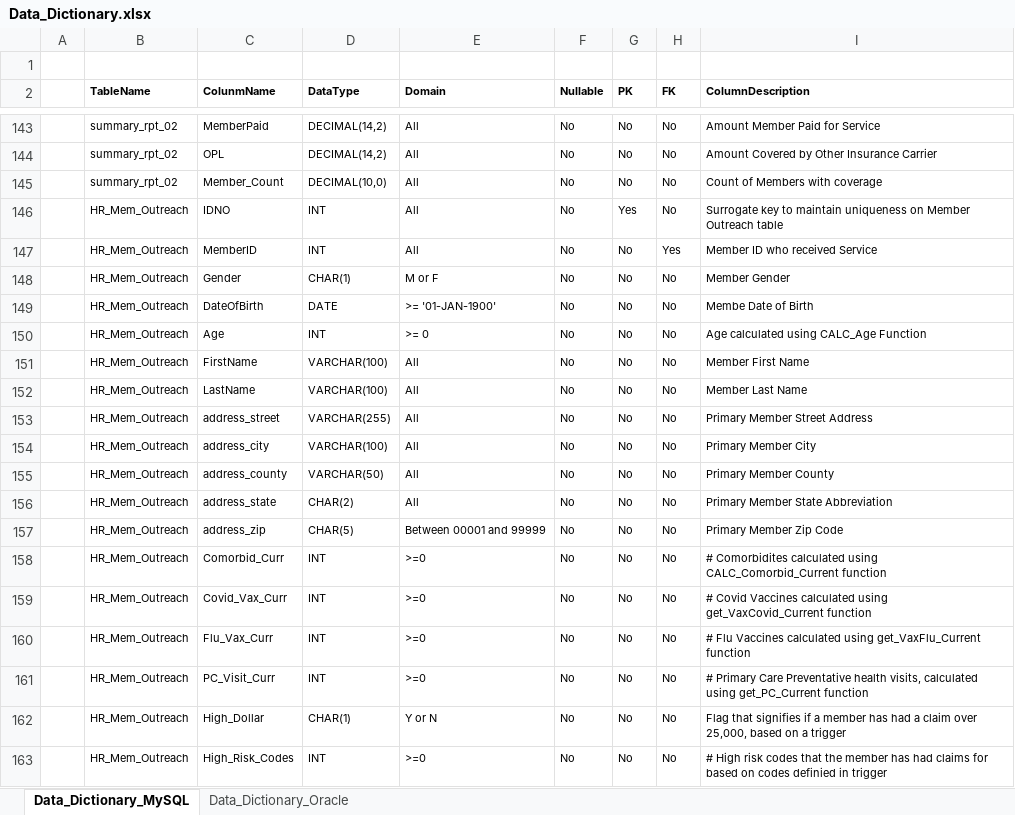
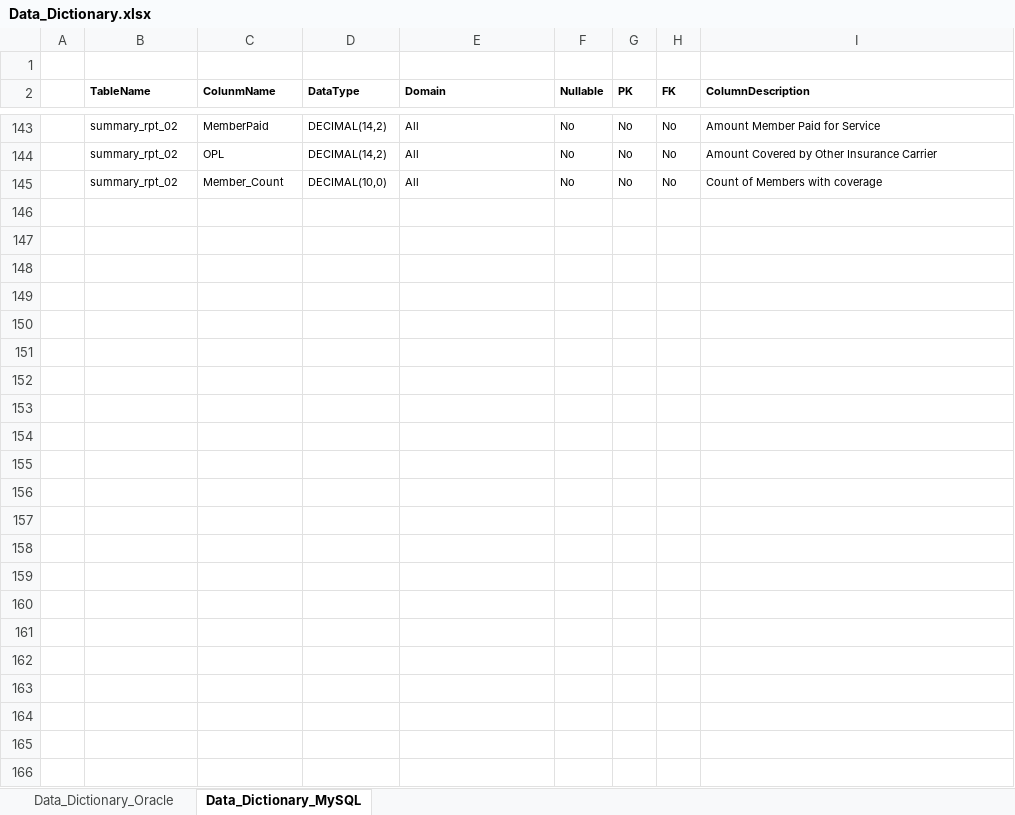
Before and after one commit to zachcarlson/InsuranceDatabase, an Excel workbook: data/Data_Dictionary.xlsx, sheet Data_Dictionary_MySQL, drawn as a sheet; only a part is shown, gaps mark what is left out; values as stored, in another font and other column widths than the file's, no borders; the diff names each change by its address in the sheet, - before the commit and + after, or states it on an @@ line.

```diff
--- a/data/Data_Dictionary.xlsx (sheet Data_Dictionary_MySQL)
+++ b/data/Data_Dictionary.xlsx (sheet Data_Dictionary_MySQL)
@@ sheet tab order changed: Data_Dictionary_Oracle | Data_Dictionary_MySQL @@
-row 146:  | HR_Mem_Outreach | IDNO | INT | All | No | Yes | No | Surrogate key to maintain uniqueness on Member Outreach table
-row 147:  | HR_Mem_Outreach | MemberID | INT | All | No | No | Yes | Member ID who received Service
-row 148:  | HR_Mem_Outreach | Gender | CHAR(1) | M or F | No | No | No | Member Gender
-row 149:  | HR_Mem_Outreach | DateOfBirth | DATE | >= '01-JAN-1900' | No | No | No | Membe Date of Birth
-row 150:  | HR_Mem_Outreach | Age | INT | >= 0 | No | No | No | Age calculated using CALC_Age Function
-row 151:  | HR_Mem_Outreach | FirstName | VARCHAR(100) | All | No | No | No | Member First Name
-row 152:  | HR_Mem_Outreach | LastName | VARCHAR(100) | All | No | No | No | Member Last Name
-row 153:  | HR_Mem_Outreach | address_street | VARCHAR(255) | All | No | No | No | Primary Member Street Address
-row 154:  | HR_Mem_Outreach | address_city | VARCHAR(100) | All | No | No | No | Primary Member City
-row 155:  | HR_Mem_Outreach | address_county | VARCHAR(50) | All | No | No | No | Primary Member County
-row 156:  | HR_Mem_Outreach | address_state | CHAR(2) | All | No | No | No | Primary Member State Abbreviation
-row 157:  | HR_Mem_Outreach | address_zip | CHAR(5) | Between 00001 and 99999 | No | No | No | Primary Member Zip Code
-row 158:  | HR_Mem_Outreach | Comorbid_Curr | INT | >=0 | No | No | No | # Comorbidites calculated using CALC_Comorbid_Current function
-row 159:  | HR_Mem_Outreach | Covid_Vax_Curr | INT | >=0 | No | No | No | # Covid Vaccines calculated using get_VaxCovid_Current function
-row 160:  | HR_Mem_Outreach | Flu_Vax_Curr | INT | >=0 | No | No | No | # Flu Vaccines calculated using get_VaxFlu_Current function
-row 161:  | HR_Mem_Outreach | PC_Visit_Curr | INT | >=0 | No | No | No | # Primary Care Preventative health visits, calculated using get_PC_Current function
-row 162:  | HR_Mem_Outreach | High_Dollar | CHAR(1) | Y or N | No | No | No | Flag that signifies if a member has had a claim over 25,000, based on a trigger
-row 163:  | HR_Mem_Outreach | High_Risk_Codes | INT | >=0 | No | No | No | # High risk codes that the member has had claims for based on codes definied in trigger
```
Also changed, not shown: sheet Data_Dictionary_Oracle.
